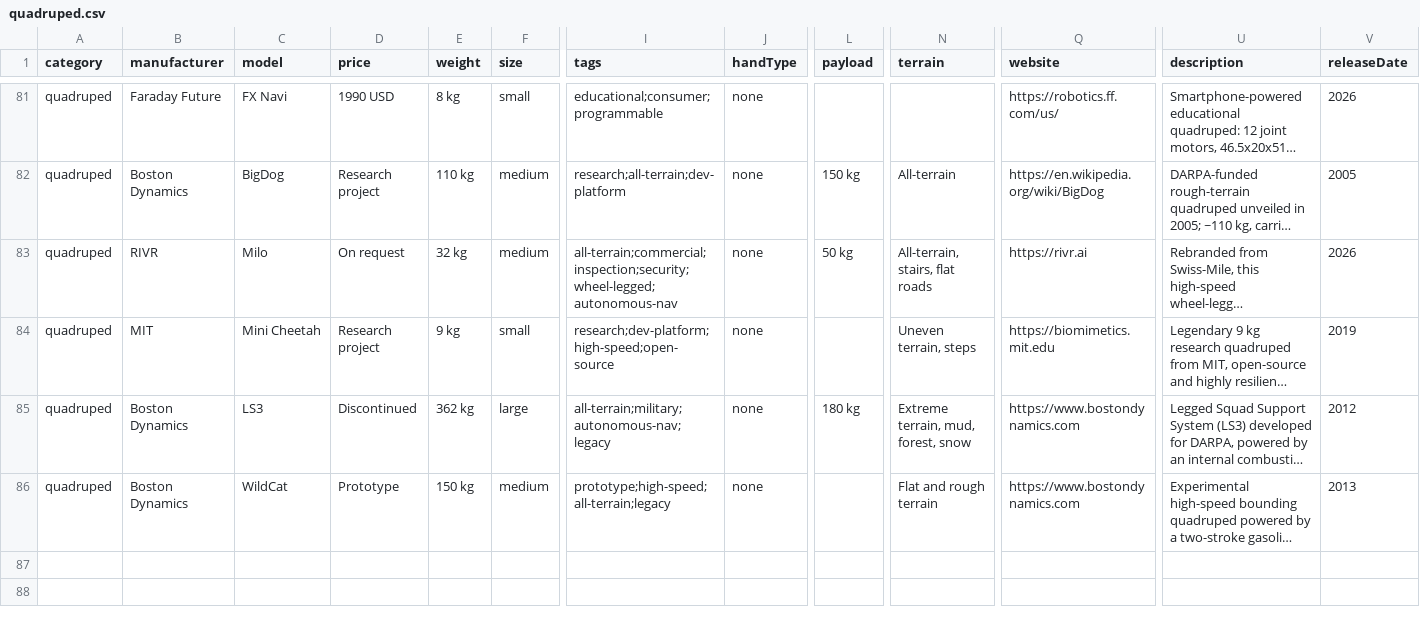
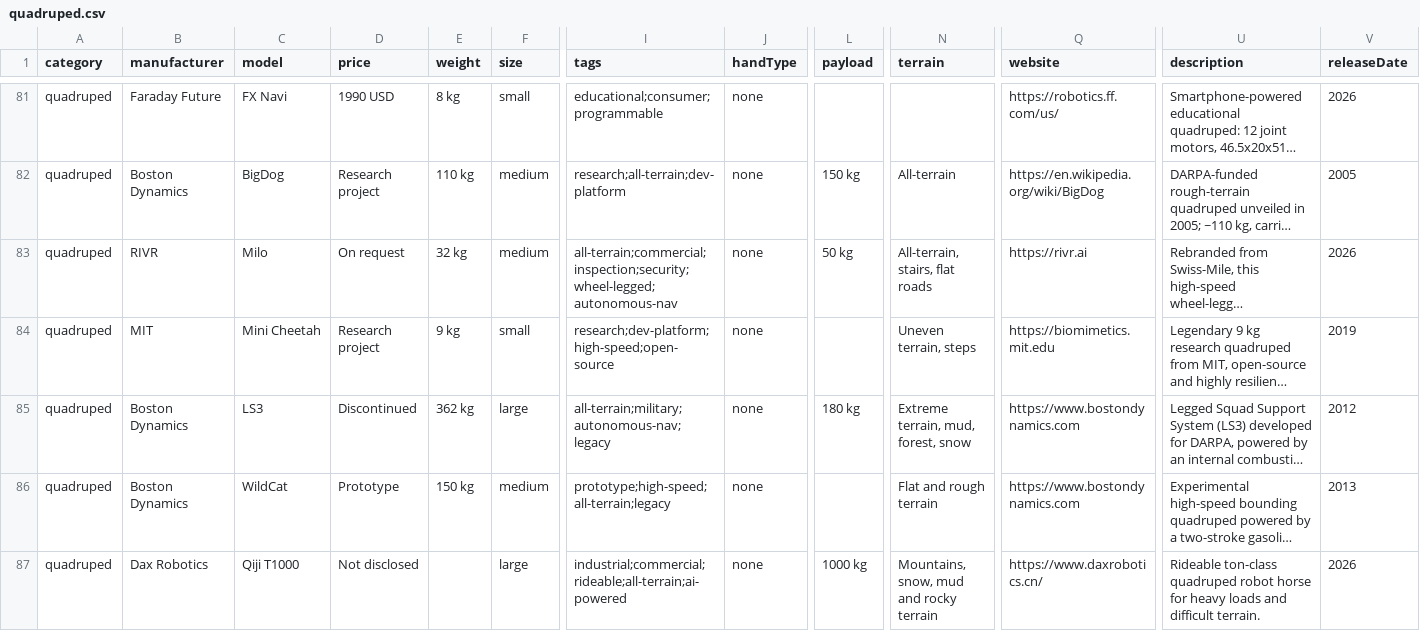
Before and after one commit to Huskynarr/robotics-directory, a CSV file: data/quadruped.csv, drawn as a sheet; only a part is shown, gaps mark what is left out; long unchanged cells end in …; rows hold the shown columns only; the diff covers the shown part only; the diff names each change by its address in the sheet, - before the commit and + after, or states it on an @@ line.

Commit message:
feat: add Aug 2026 RoboNews humanoid and quadruped robots
Adds 9 new robots sourced from the RoboSphaere RoboNews video
(2026-08-05) plus related WAIC 2026 announcements:

Humanoids (7):
- Holiday Robotics FRIDAY (Korean wheeled industrial)
- ROBROS IGRIS-C (Korean full-stack compact)
- Liaode Technology E1 Yiyi (Chinese companion)
- Dinghuo Bionic Technology Xiaomei (companion android)
- Italian Institute of Technology iRonCub3 (jet-powered flying)
- Rainbow Robotics HUBO and DRC-HUBO (Korean heritage)

Quadrupeds (2):
- Dax Robotics Qiji T1000 (rideable ton-class)
- Satyress Robotics Threehalves (centaur-style teleoperated)

Outdoor (1):
- Daxbot Helium-Class Security Robot

Updates EngineAI T800 and Generative Bionics GENE.01 descriptions
with verified new details. Adds product images and a VERIFICATION.md
section listing the source for every image and fact.

```diff
--- a/data/quadruped.csv
+++ b/data/quadruped.csv
+row 87: quadruped | Dax Robotics | Qiji T1000 | Not disclosed |  | large | industrial;commercial;rideable;all-terrain;ai-powered | none | 1000 kg | Mountains, snow, mud and rocky terrain | https://www.daxrobotics.cn/ | Rideable ton-class quadruped robot horse for heavy loads and difficult terrain. | 2026
```
Also changed, not shown: 1 added row elsewhere in this file, data/humanoid.csv, data/outdoor.csv, 8 other files.
